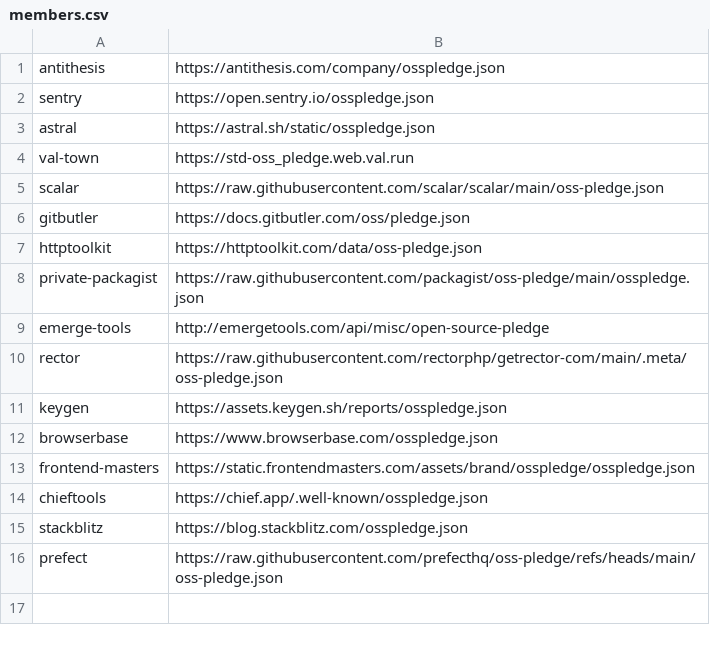
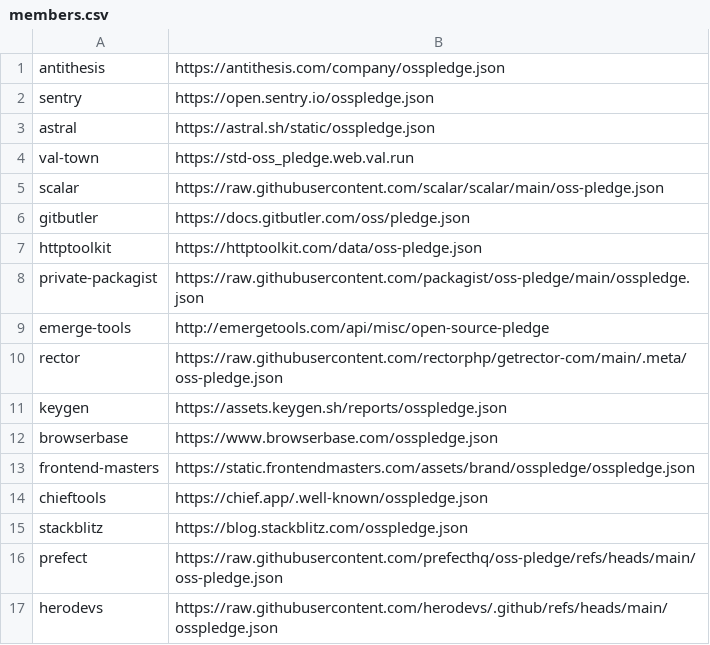
Before and after one commit to opensourcepledge/opensourcepledge.com, a CSV file: members.csv, drawn as a sheet; the diff names each change by its address in the sheet, - before the commit and + after, or states it on an @@ line.

Commit message:
add HeroDevs to members list

```diff
--- a/members.csv
+++ b/members.csv
+row 17: herodevs | https://raw.githubusercontent.com/herodevs/.github/refs/heads/main/osspledge.json
```
